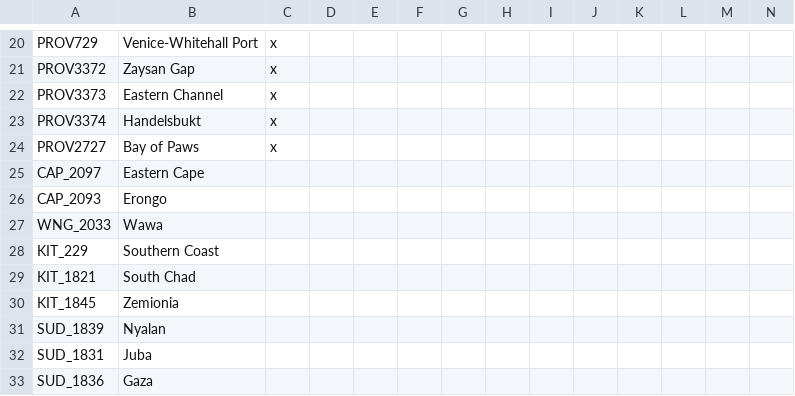
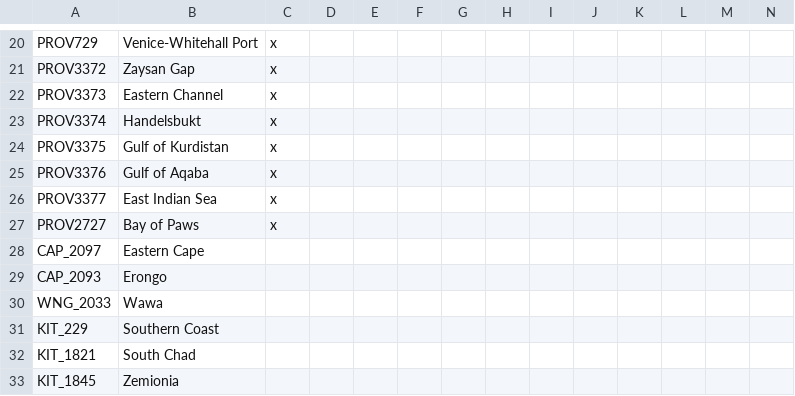
Before and after one commit to Proxysseia/The-many-Seas, a CSV file: localisation/TMS_Map.csv, drawn as a sheet; only a part is shown, gaps mark what is left out; the shorter side is filled out with more unchanged rows; rows hold the shown columns only; the diff names each change by its address in the sheet, - before the commit and + after, or states it on an @@ line.

```diff
--- a/localisation/TMS_Map.csv
+++ b/localisation/TMS_Map.csv
+row 24: PROV3375 | Gulf of Kurdistan | x
+row 25: PROV3376 | Gulf of Aqaba | x
+row 26: PROV3377 | East Indian Sea | x
```
Also changed, not shown: map/adjacencies.csv, map/definition.csv, 3 other files.
